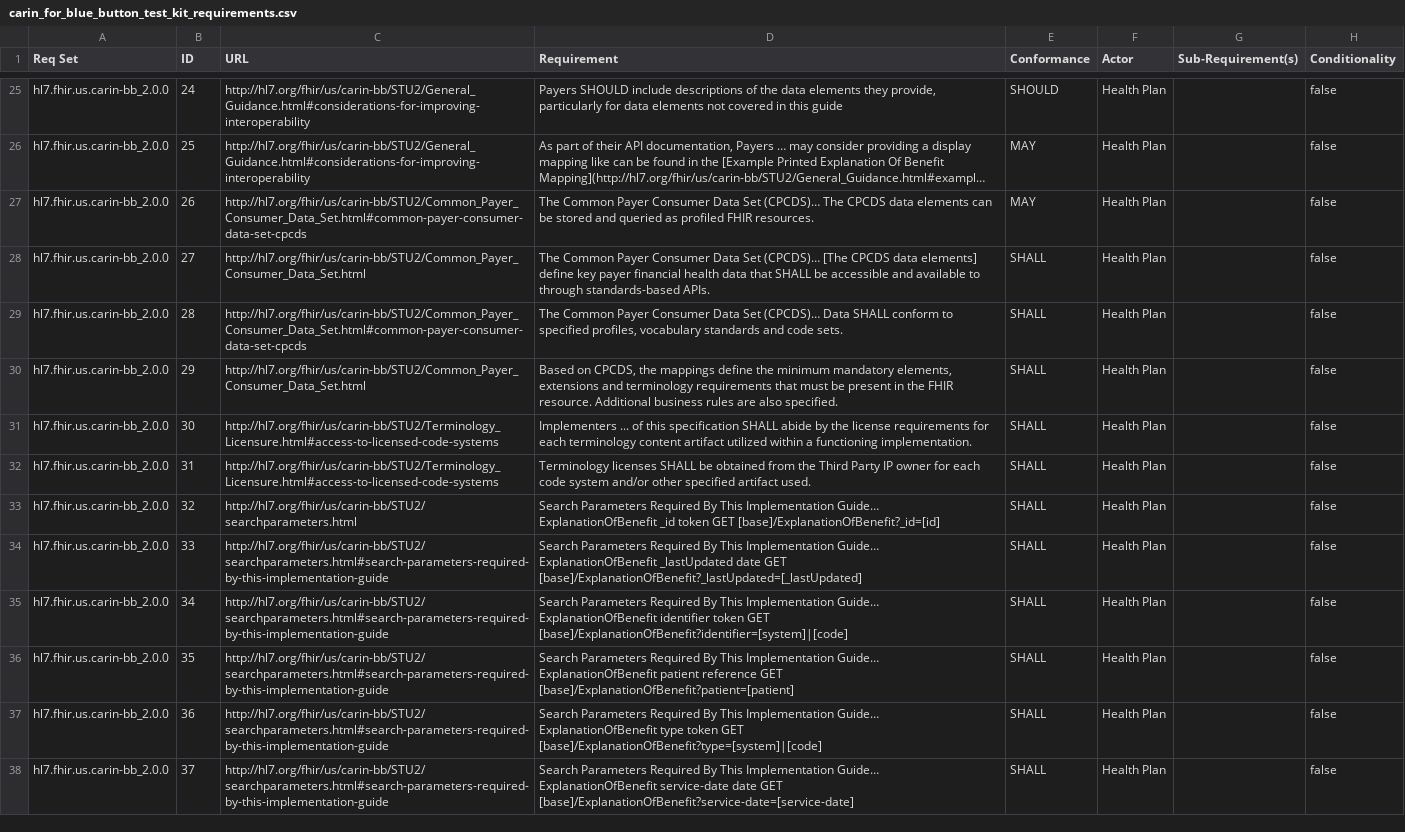
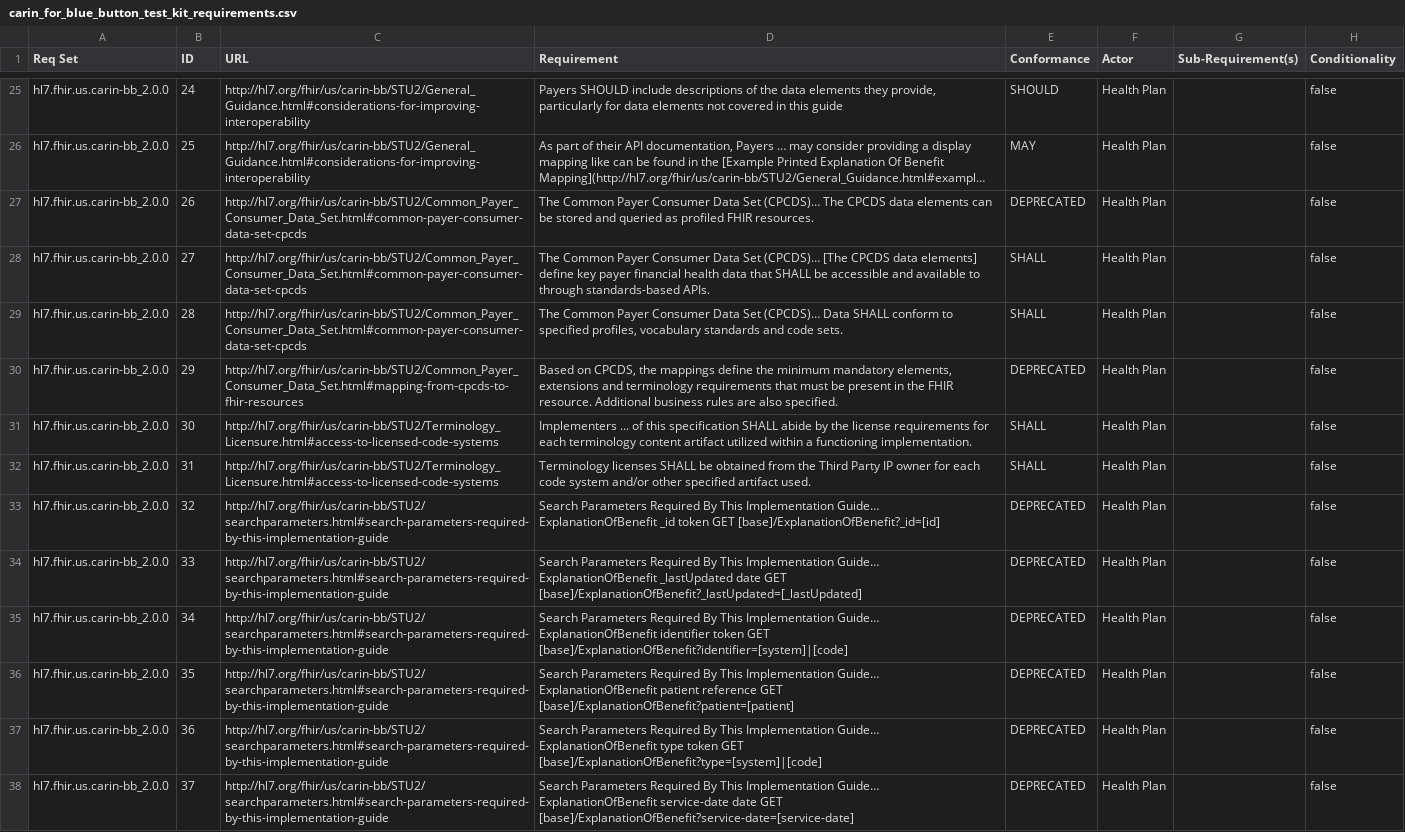
Before and after one commit to inferno-framework/carin-for-blue-button-test-kit, a CSV file: lib/carin_for_blue_button_test_kit/requirements/carin_for_blue_button_test_kit_requirements.csv, drawn as a sheet; only a part is shown, gaps mark what is left out; long unchanged cells end in …; the diff covers the shown part only; the diff names each change by its address in the sheet, - before the commit and + after, or states it on an @@ line.

```diff
--- a/lib/carin_for_blue_button_test_kit/requirements/carin_for_blue_button_test_kit_requirements.csv
+++ b/lib/carin_for_blue_button_test_kit/requirements/carin_for_blue_button_test_kit_requirements.csv
-E27 (Conformance): MAY
+E27 (Conformance): DEPRECATED
-C28 (URL): http://hl7.org/fhir/us/carin-bb/STU2/Common_Payer_Consumer_Data_Set.html
+C28 (URL): http://hl7.org/fhir/us/carin-bb/STU2/Common_Payer_Consumer_Data_Set.html#common-payer-consumer-data-set-cpcds
-C30 (URL): http://hl7.org/fhir/us/carin-bb/STU2/Common_Payer_Consumer_Data_Set.html
+C30 (URL): http://hl7.org/fhir/us/carin-bb/STU2/Common_Payer_Consumer_Data_Set.html#mapping-from-cpcds-to-fhir-resources
-E30 (Conformance): SHALL
+E30 (Conformance): DEPRECATED
-C33 (URL): http://hl7.org/fhir/us/carin-bb/STU2/searchparameters.html
+C33 (URL): http://hl7.org/fhir/us/carin-bb/STU2/searchparameters.html#search-parameters-required-by-this-implementation-guide
-E33:E38 (Conformance): SHALL
+E33:E38 (Conformance): DEPRECATED
```
Also changed, not shown: 8 added rows and 28 edited cells elsewhere in this file, lib/carin_for_blue_button_test_kit/requirements/carin_for_blue_button_test_kit_out_of_scope_requirements.csv, lib/carin_for_blue_button_test_kit/requirements/generated/carin_for_blue_button_test_kit_requirements_coverage.csv, 3 other files.
